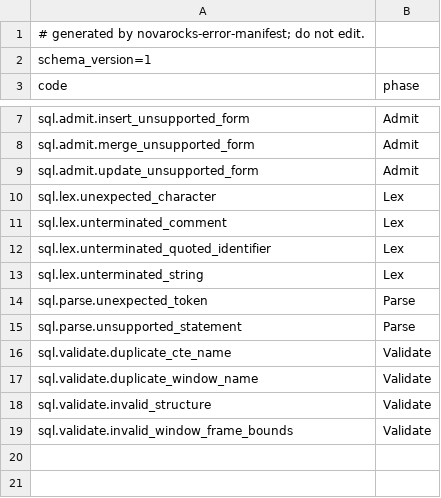
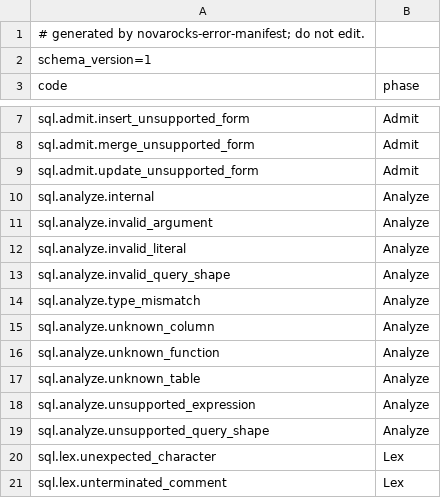
Before and after one commit to HangyuanLiu/NovaRocks, a TSV file: tools/error-manifest/error-manifest-v1.tsv, drawn as a sheet; only a part is shown, gaps mark what is left out; the shorter side is filled out with more unchanged rows.

```diff
--- a/tools/error-manifest/error-manifest-v1.tsv
+++ b/tools/error-manifest/error-manifest-v1.tsv
@@ -9,2 +9,12 @@ sql.admit.merge_unsupported_form	Admit
 sql.admit.update_unsupported_form	Admit
+sql.analyze.internal	Analyze
+sql.analyze.invalid_argument	Analyze
+sql.analyze.invalid_literal	Analyze
+sql.analyze.invalid_query_shape	Analyze
+sql.analyze.type_mismatch	Analyze
+sql.analyze.unknown_column	Analyze
+sql.analyze.unknown_function	Analyze
+sql.analyze.unknown_table	Analyze
+sql.analyze.unsupported_expression	Analyze
+sql.analyze.unsupported_query_shape	Analyze
 sql.lex.unexpected_character	Lex
```
Also changed, not shown: tools/error-manifest/error-ledger-v1.tsv, 7 other files.
